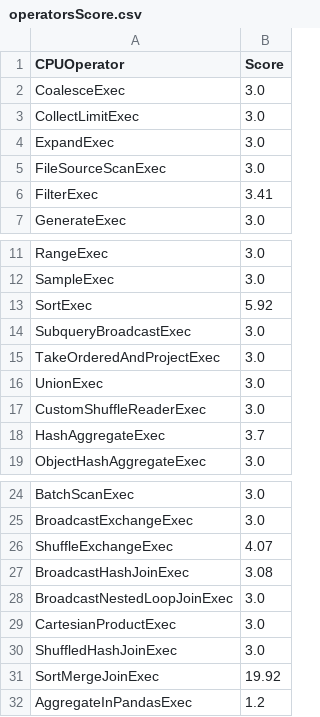
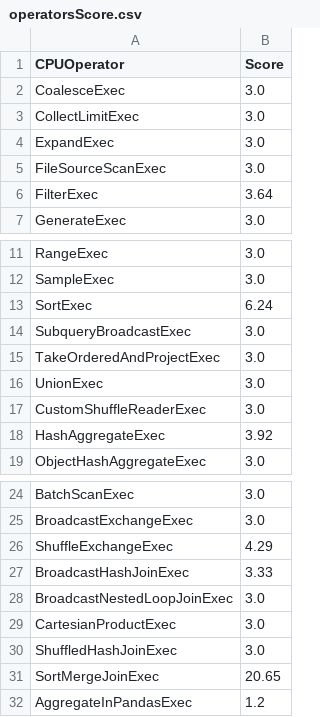
Before and after one commit to NVIDIA/spark-rapids-tools, a CSV file: core/src/main/resources/operatorsScore.csv, drawn as a sheet; only a part is shown, gaps mark what is left out.

Commit message:
Update operators score by jenkins-alex-gen-speedup-factors-spark2a-29
Signed-off-by: spark-rapids automation <70000568+nvauto@users.noreply.github.com>

```diff
--- a/core/src/main/resources/operatorsScore.csv
+++ b/core/src/main/resources/operatorsScore.csv
@@ -5,3 +5,3 @@ ExpandExec,3.0
 FileSourceScanExec,3.0
-FilterExec,3.41
+FilterExec,3.64
 GenerateExec,3.0
@@ -12,3 +12,3 @@ RangeExec,3.0
 SampleExec,3.0
-SortExec,5.92
+SortExec,6.24
 SubqueryBroadcastExec,3.0
@@ -17,3 +17,3 @@ UnionExec,3.0
 CustomShuffleReaderExec,3.0
-HashAggregateExec,3.7
+HashAggregateExec,3.92
 ObjectHashAggregateExec,3.0
@@ -25,4 +25,4 @@ BatchScanExec,3.0
 BroadcastExchangeExec,3.0
-ShuffleExchangeExec,4.07
-BroadcastHashJoinExec,3.08
+ShuffleExchangeExec,4.29
+BroadcastHashJoinExec,3.33
 BroadcastNestedLoopJoinExec,3.0
@@ -30,3 +30,3 @@ CartesianProductExec,3.0
 ShuffledHashJoinExec,3.0
-SortMergeJoinExec,19.92
+SortMergeJoinExec,20.65
 AggregateInPandasExec,1.2
```
Also changed, not shown: 14 other files.
